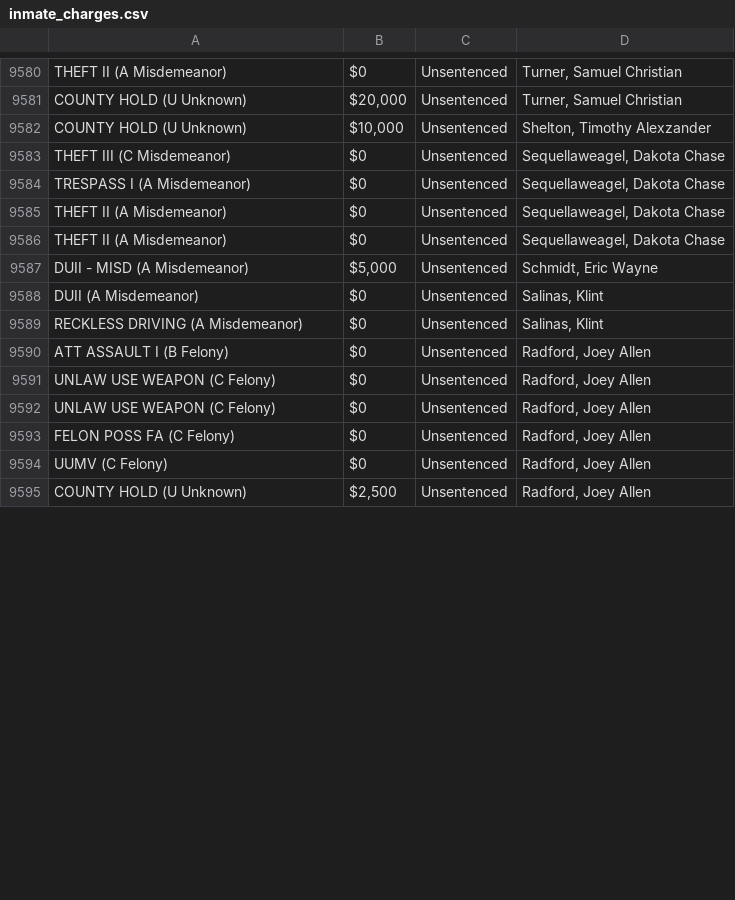
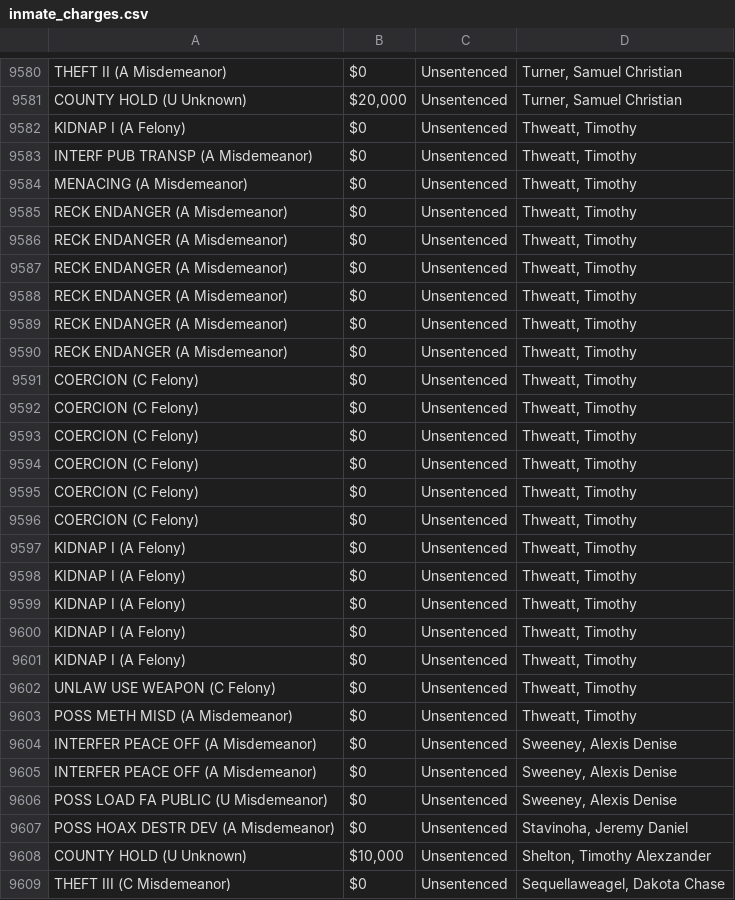
Before and after one commit to NguyenDa18/Portland-Jail-Data-Crawler, a CSV file: csvs/inmate_charges.csv, drawn as a sheet; only a part is shown, gaps mark what is left out; the shorter side is filled out with more unchanged rows; the diff covers the shown part only; the diff names each change by its address in the sheet, - before the commit and + after, or states it on an @@ line.

Commit message:
Latest inmate data update: Thu Apr 16 07:07:31 UTC 2026

```diff
--- a/csvs/inmate_charges.csv
+++ b/csvs/inmate_charges.csv
+row 9582: KIDNAP I (A Felony) | $0 | Unsentenced | Thweatt, Timothy
+row 9583: INTERF PUB TRANSP (A Misdemeanor) | $0 | Unsentenced | Thweatt, Timothy
+row 9584: MENACING (A Misdemeanor) | $0 | Unsentenced | Thweatt, Timothy
+row 9585: RECK ENDANGER (A Misdemeanor) | $0 | Unsentenced | Thweatt, Timothy
+row 9586: RECK ENDANGER (A Misdemeanor) | $0 | Unsentenced | Thweatt, Timothy
+row 9587: RECK ENDANGER (A Misdemeanor) | $0 | Unsentenced | Thweatt, Timothy
+row 9588: RECK ENDANGER (A Misdemeanor) | $0 | Unsentenced | Thweatt, Timothy
+row 9589: RECK ENDANGER (A Misdemeanor) | $0 | Unsentenced | Thweatt, Timothy
+row 9590: RECK ENDANGER (A Misdemeanor) | $0 | Unsentenced | Thweatt, Timothy
+row 9591: COERCION (C Felony) | $0 | Unsentenced | Thweatt, Timothy
+row 9592: COERCION (C Felony) | $0 | Unsentenced | Thweatt, Timothy
+row 9593: COERCION (C Felony) | $0 | Unsentenced | Thweatt, Timothy
+row 9594: COERCION (C Felony) | $0 | Unsentenced | Thweatt, Timothy
+row 9595: COERCION (C Felony) | $0 | Unsentenced | Thweatt, Timothy
+row 9596: COERCION (C Felony) | $0 | Unsentenced | Thweatt, Timothy
+row 9597: KIDNAP I (A Felony) | $0 | Unsentenced | Thweatt, Timothy
+row 9598: KIDNAP I (A Felony) | $0 | Unsentenced | Thweatt, Timothy
+row 9599: KIDNAP I (A Felony) | $0 | Unsentenced | Thweatt, Timothy
+row 9600: KIDNAP I (A Felony) | $0 | Unsentenced | Thweatt, Timothy
+row 9601: KIDNAP I (A Felony) | $0 | Unsentenced | Thweatt, Timothy
+row 9602: UNLAW USE WEAPON (C Felony) | $0 | Unsentenced | Thweatt, Timothy
+row 9603: POSS METH MISD (A Misdemeanor) | $0 | Unsentenced | Thweatt, Timothy
+row 9604: INTERFER PEACE OFF (A Misdemeanor) | $0 | Unsentenced | Sweeney, Alexis Denise
+row 9605: INTERFER PEACE OFF (A Misdemeanor) | $0 | Unsentenced | Sweeney, Alexis Denise
+row 9606: POSS LOAD FA PUBLIC (U Misdemeanor) | $0 | Unsentenced | Sweeney, Alexis Denise
+row 9607: POSS HOAX DESTR DEV (A Misdemeanor) | $0 | Unsentenced | Stavinoha, Jeremy Daniel
```
Also changed, not shown: 7 added rows, 37 moved rows and 5 edited cells elsewhere in this file, csvs/inmate_bookings.csv, csvs/inmate_details.csv.
